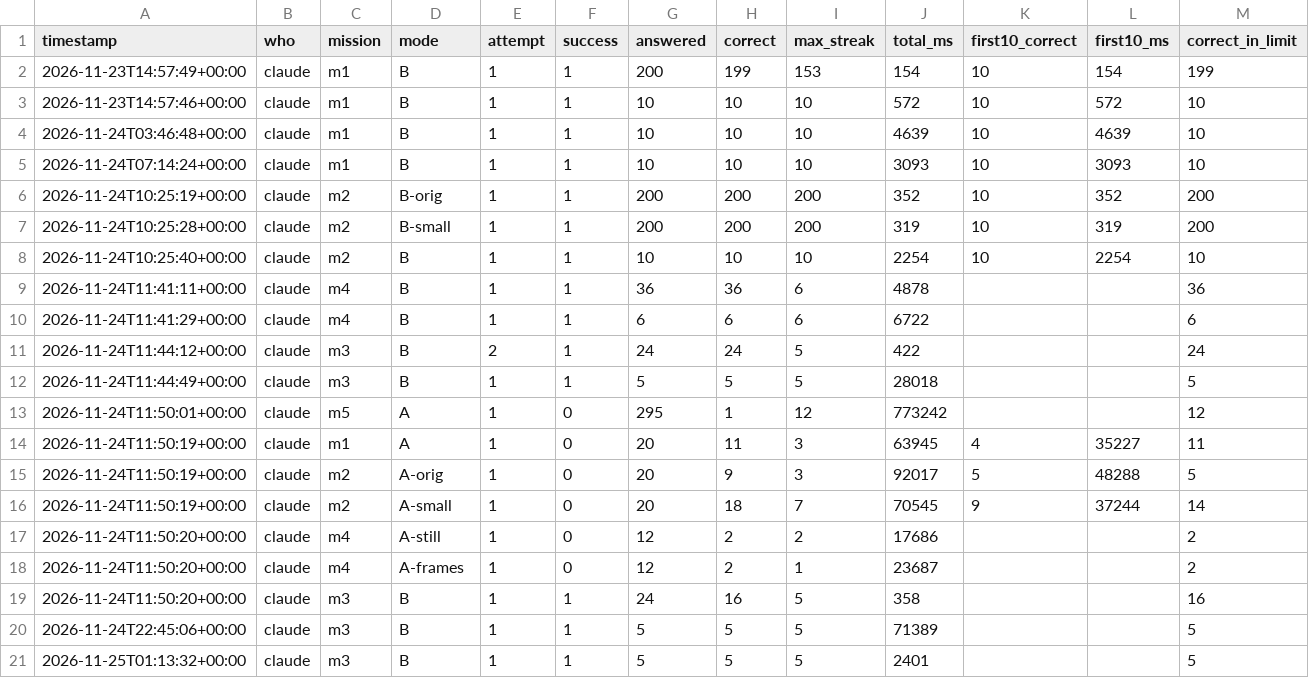
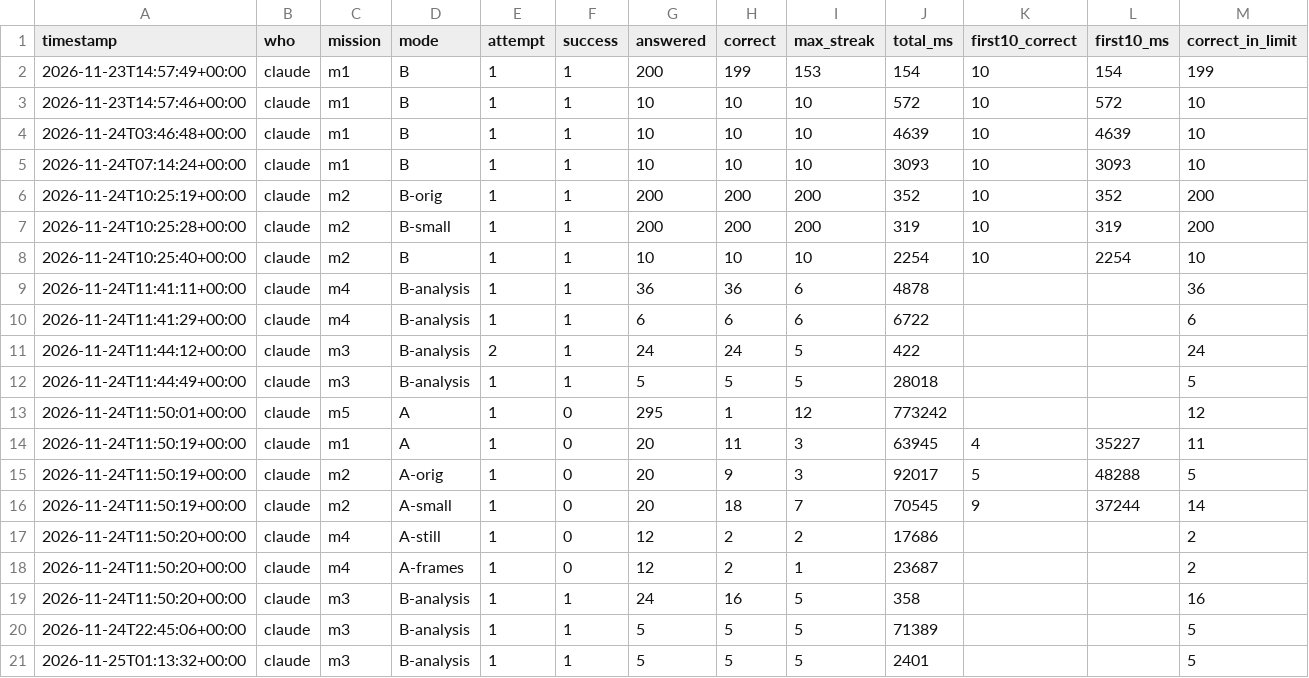
Before and after one commit to ineverusedai/1-AI-, a CSV file: results/summary.csv, drawn as a sheet; only a part is shown; the diff names each change by its address in the sheet, - before the commit and + after, or states it on an @@ line.

```diff
--- a/results/summary.csv
+++ b/results/summary.csv
-D9:D12 (mode): B
+D9:D12 (mode): B-analysis
-D19:D21 (mode): B
+D19:D21 (mode): B-analysis
```
Also changed, not shown: results/answers.csv, 28 other files.
